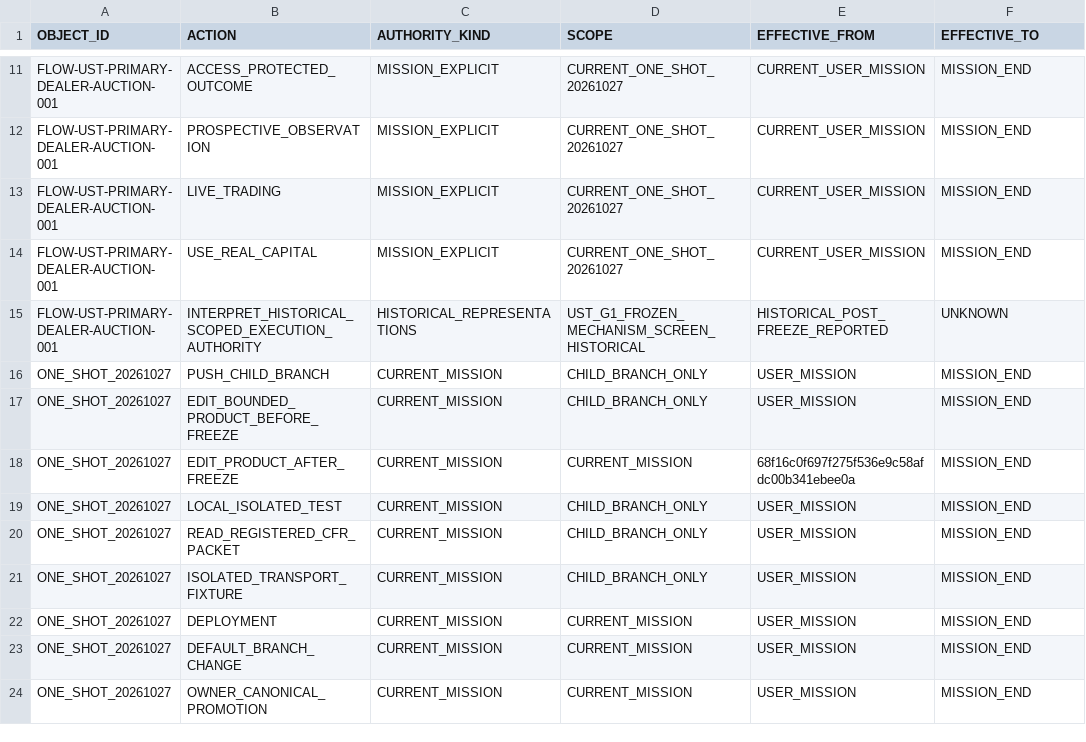
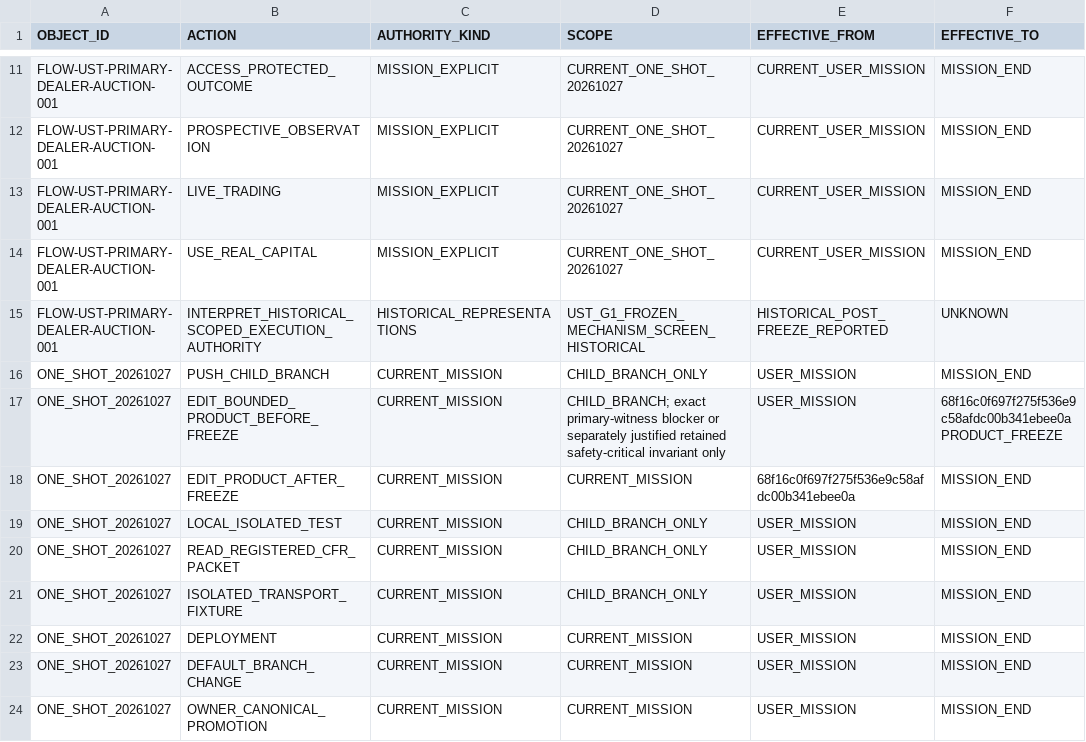
Before and after one commit to fahimahmedb/Quant-Trade, a CSV file: continuity/one_shot/evidence/AUTHORITY_DECISION_MATRIX.csv, drawn as a sheet; only a part is shown, gaps mark what is left out; the diff names each change by its address in the sheet, - before the commit and + after, or states it on an @@ line.

Commit message:
CPR_FINAL_ATTESTATION: attest exact candidate non-pass without product or test changes

```diff
--- a/continuity/one_shot/evidence/AUTHORITY_DECISION_MATRIX.csv
+++ b/continuity/one_shot/evidence/AUTHORITY_DECISION_MATRIX.csv
-D17 (SCOPE): CHILD_BRANCH_ONLY
+D17 (SCOPE): CHILD_BRANCH; exact primary-witness blocker or separately justified retained safety-critical invariant only
-F17 (EFFECTIVE_TO): MISSION_END
+F17 (EFFECTIVE_TO): 68f16c0f697f275f536e9c58afdc00b341ebee0a PRODUCT_FREEZE
```
Also changed, not shown: 18 other files.
